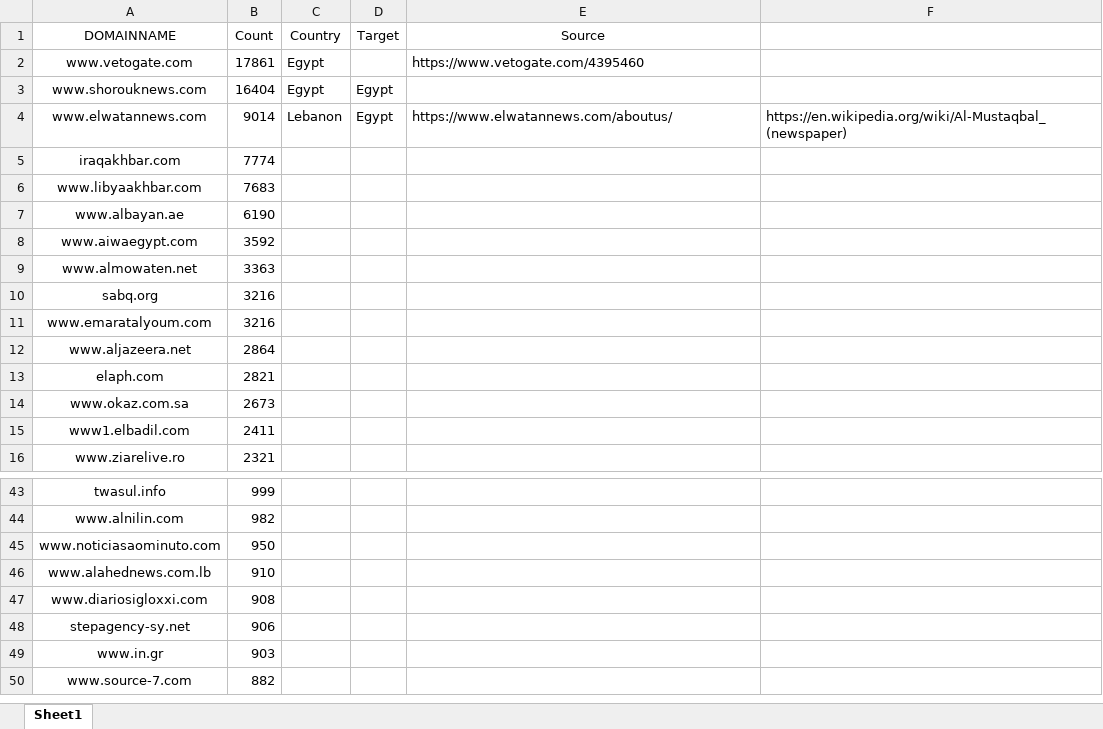
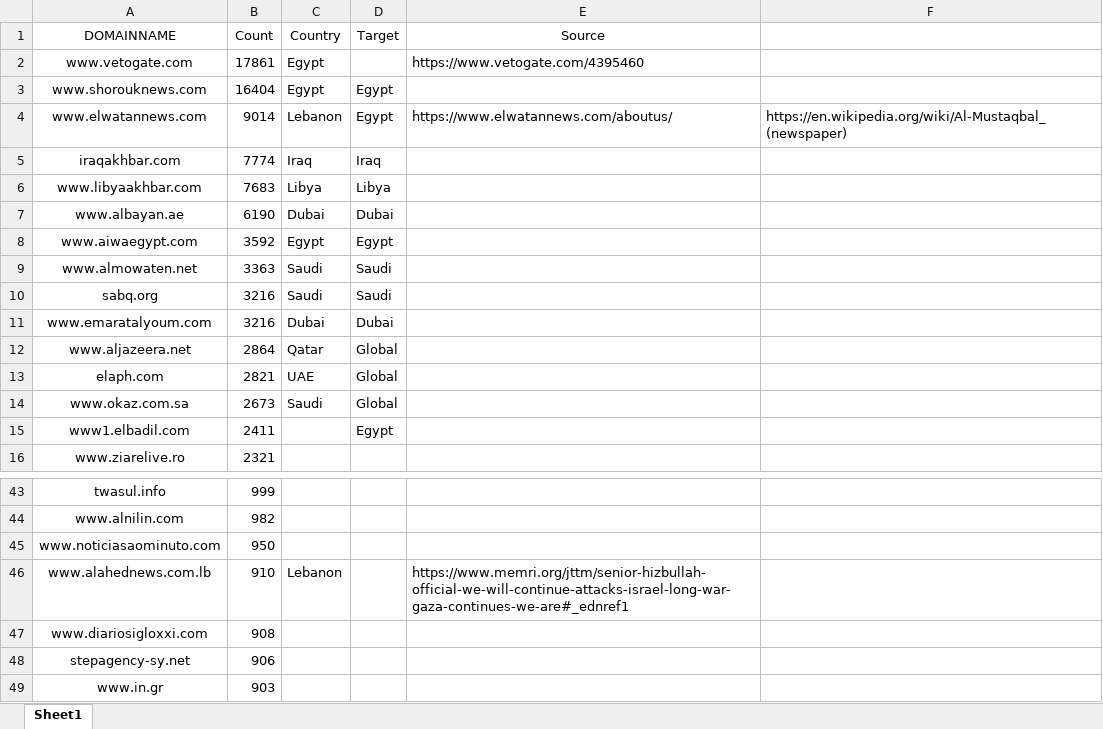
Before and after one commit to n8x0b7T/gdeltscripts, an Excel workbook: domains.xlsx, sheet Sheet1, drawn as a sheet; only a part is shown, gaps mark what is left out; the shorter side is filled out with more unchanged rows; values as stored, in another font and other column widths than the file's, no borders; the diff names each change by its address in the sheet, - before the commit and + after, or states it on an @@ line.

```diff
--- a/domains.xlsx (sheet Sheet1)
+++ b/domains.xlsx (sheet Sheet1)
-C5 (Country): (empty)
+C5 (Country): Iraq
-D5 (Target): (empty)
+D5 (Target): Iraq
-C6 (Country): (empty)
+C6 (Country): Libya
-D6 (Target): (empty)
+D6 (Target): Libya
-C7 (Country): (empty)
+C7 (Country): Dubai
-D7 (Target): (empty)
+D7 (Target): Dubai
-C8 (Country): (empty)
+C8 (Country): Egypt
-D8 (Target): (empty)
+D8 (Target): Egypt
-C9:C10 (Country): (empty)
+C9:C10 (Country): Saudi
-D9:D10 (Target): (empty)
+D9:D10 (Target): Saudi
-C11 (Country): (empty)
+C11 (Country): Dubai
-D11 (Target): (empty)
+D11 (Target): Dubai
-C12 (Country): (empty)
+C12 (Country): Qatar
-D12:D14 (Target): (empty)
+D12:D14 (Target): Global
-C13 (Country): (empty)
+C13 (Country): UAE
-C14 (Country): (empty)
+C14 (Country): Saudi
-D15 (Target): (empty)
+D15 (Target): Egypt
-C46 (Country): (empty)
+C46 (Country): Lebanon
-E46 (Source): (empty)
+E46 (Source): https://www.memri.org/jttm/senior-hizbullah-official-we-will-continue-attacks-israel-long-war-gaza-continues-we-are#_ednref1
```
Also changed, not shown: 1 other file.
